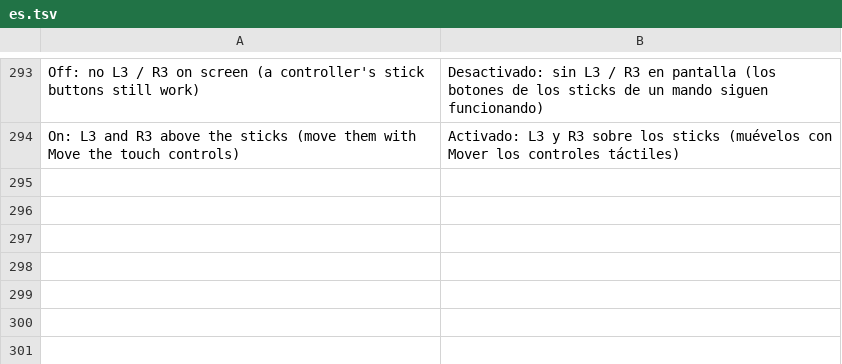
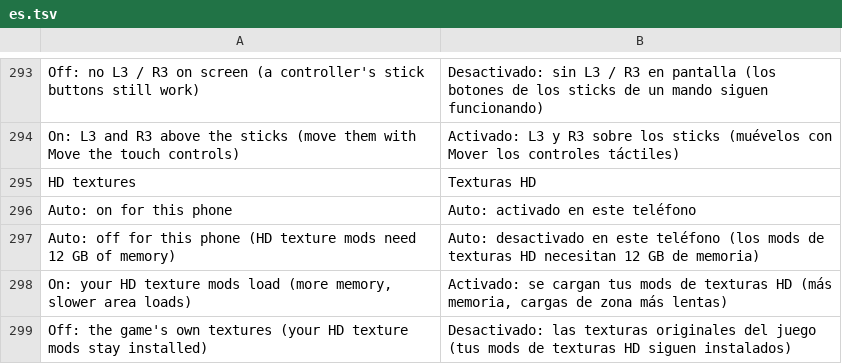
Before and after one commit to drglitchyphd/Galar-Native-Android, a TSV file: dm/android/app/assets/lang/es.tsv, drawn as a sheet; only a part is shown, gaps mark what is left out; the diff names each change by its address in the sheet, - before the commit and + after, or states it on an @@ line.

```diff
--- a/dm/android/app/assets/lang/es.tsv
+++ b/dm/android/app/assets/lang/es.tsv
+row 295: HD textures | Texturas HD
+row 296: Auto: on for this phone | Auto: activado en este teléfono
+row 297: Auto: off for this phone (HD texture mods need 12 GB of memory) | Auto: desactivado en este teléfono (los mods de texturas HD necesitan 12 GB de memoria)
+row 298: On: your HD texture mods load (more memory, slower area loads) | Activado: se cargan tus mods de texturas HD (más memoria, cargas de zona más lentas)
+row 299: Off: the game's own textures (your HD texture mods stay installed) | Desactivado: las texturas originales del juego (tus mods de texturas HD siguen instalados)
```
Also changed, not shown: dm/android/app/assets/lang/fr.tsv, dm/android/app/assets/lang/ja.tsv, 5 other files.
